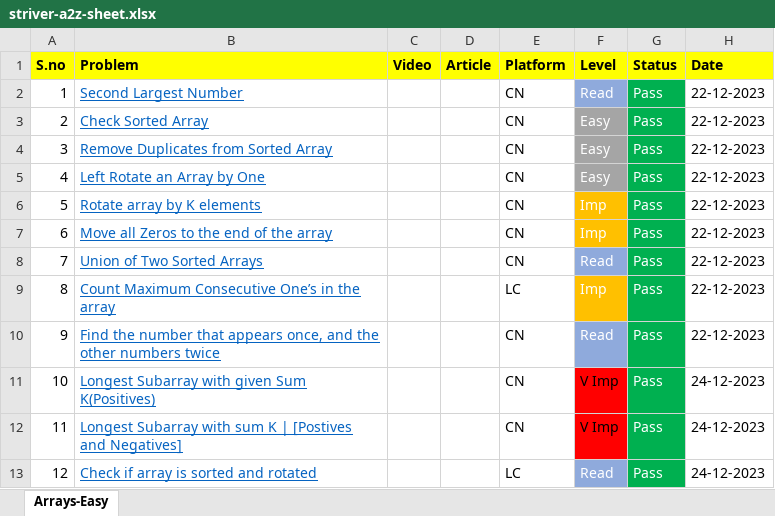
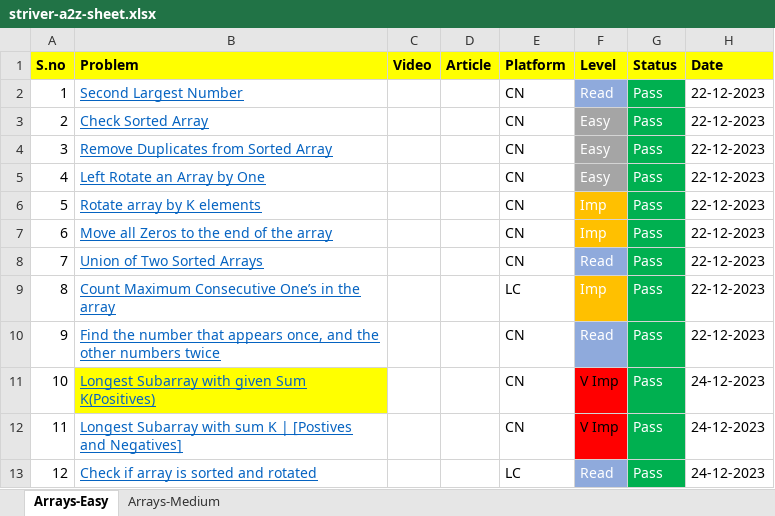
Before and after one commit to ShashankSinha98/Striver-A2Z-DSA-Sheet, an Excel workbook: striver-a2z-sheet.xlsx, sheet Arrays-Easy, drawn as a sheet; values as stored, in another font and other column widths than the file's, no borders; the diff names each change by its address in the sheet, - before the commit and + after, or states it on an @@ line.

Commit message:
Add arrays-Medium code

```diff
--- a/striver-a2z-sheet.xlsx (sheet Arrays-Easy)
+++ b/striver-a2z-sheet.xlsx (sheet Arrays-Easy)
+sheet tab: Arrays-Medium
-B11 fill: none
+B11 fill: #FFFF00
```
Also changed, not shown: 40 other files.
